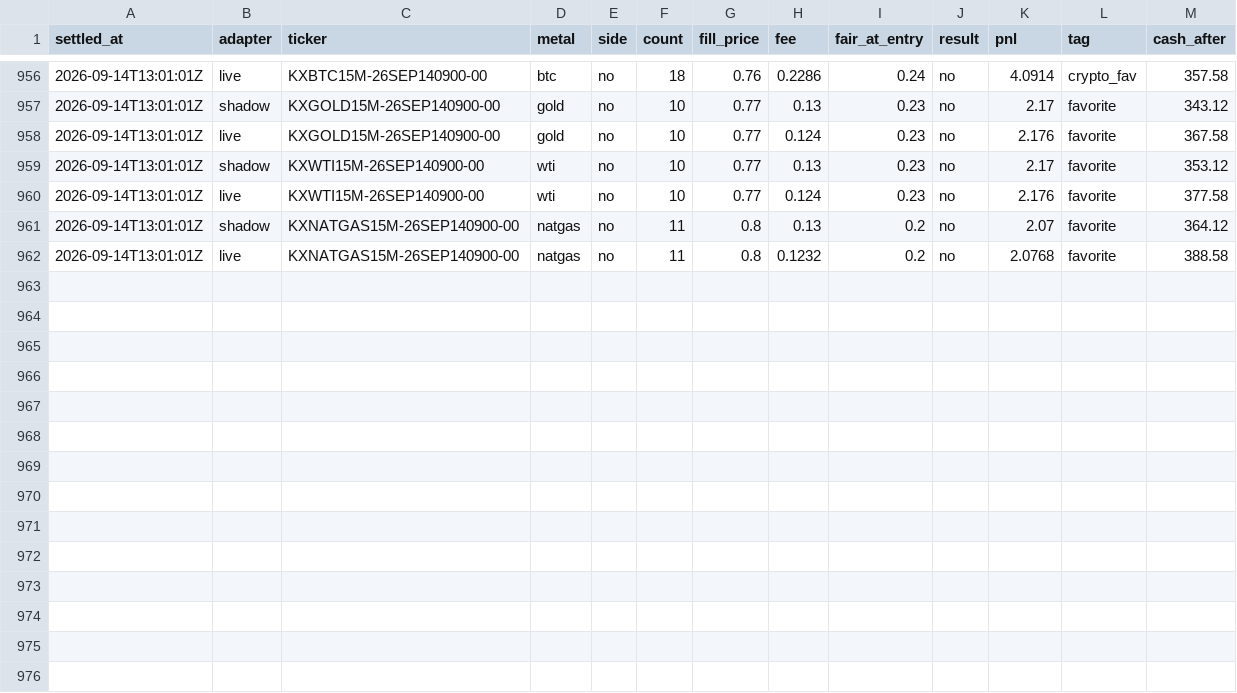
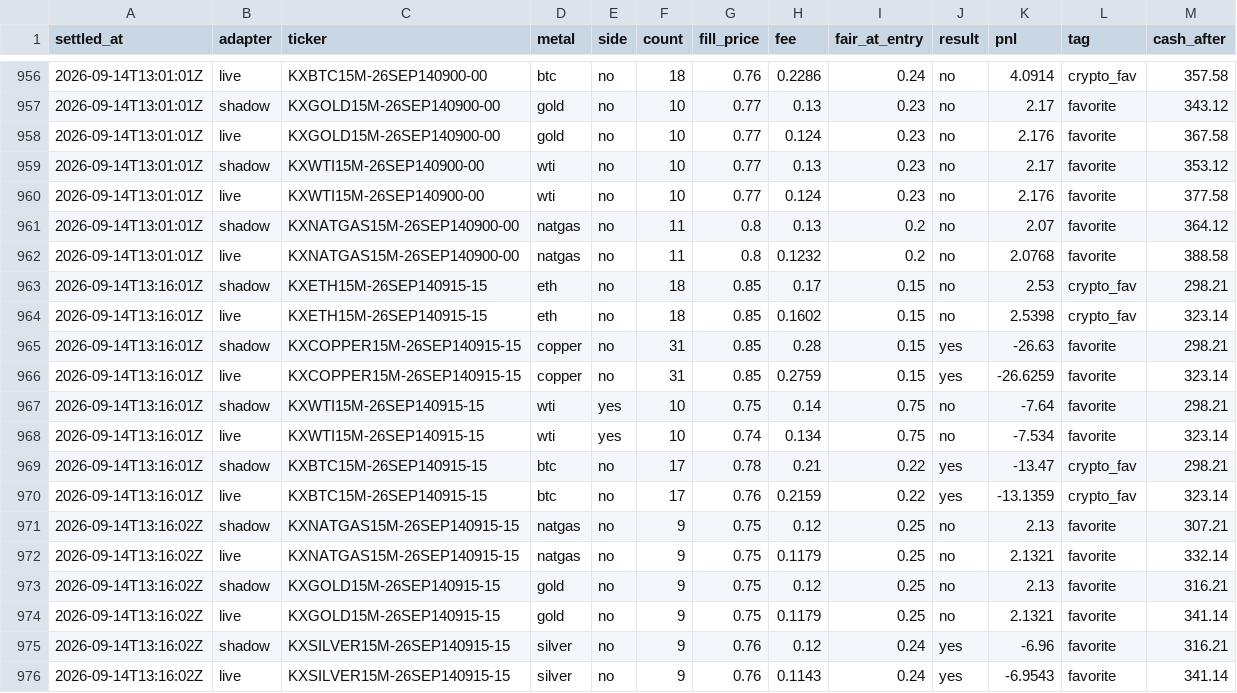
Before and after one commit to vinilpolepalli/quantfirm, a CSV file: state/kalshi_paper_trades.csv, drawn as a sheet; only a part is shown, gaps mark what is left out.

```diff
--- a/state/kalshi_paper_trades.csv
+++ b/state/kalshi_paper_trades.csv
@@ -962 +962,15 @@ settled_at,adapter,ticker,metal,side,count,fill_price,fee,fair_at_entry,result,p
 2026-09-14T13:01:01Z,live,KXNATGAS15M-26SEP140900-00,natgas,no,11,0.8,0.1232,0.2,no,2.0768,favorite,388.58
+2026-09-14T13:16:01Z,shadow,KXETH15M-26SEP140915-15,eth,no,18,0.85,0.17,0.15,no,2.53,crypto_fav,298.21
+2026-09-14T13:16:01Z,live,KXETH15M-26SEP140915-15,eth,no,18,0.85,0.1602,0.15,no,2.5398,crypto_fav,323.14
+2026-09-14T13:16:01Z,shadow,KXCOPPER15M-26SEP140915-15,copper,no,31,0.85,0.28,0.15,yes,-26.63,favorite,298.21
+2026-09-14T13:16:01Z,live,KXCOPPER15M-26SEP140915-15,copper,no,31,0.85,0.2759,0.15,yes,-26.6259,favorite,323.14
+2026-09-14T13:16:01Z,shadow,KXWTI15M-26SEP140915-15,wti,yes,10,0.75,0.14,0.75,no,-7.64,favorite,298.21
+2026-09-14T13:16:01Z,live,KXWTI15M-26SEP140915-15,wti,yes,10,0.74,0.134,0.75,no,-7.534,favorite,323.14
+2026-09-14T13:16:01Z,shadow,KXBTC15M-26SEP140915-15,btc,no,17,0.78,0.21,0.22,yes,-13.47,crypto_fav,298.21
+2026-09-14T13:16:01Z,live,KXBTC15M-26SEP140915-15,btc,no,17,0.76,0.2159,0.22,yes,-13.1359,crypto_fav,323.14
+2026-09-14T13:16:02Z,shadow,KXNATGAS15M-26SEP140915-15,natgas,no,9,0.75,0.12,0.25,no,2.13,favorite,307.21
+2026-09-14T13:16:02Z,live,KXNATGAS15M-26SEP140915-15,natgas,no,9,0.75,0.1179,0.25,no,2.1321,favorite,332.14
+2026-09-14T13:16:02Z,shadow,KXGOLD15M-26SEP140915-15,gold,no,9,0.75,0.12,0.25,no,2.13,favorite,316.21
+2026-09-14T13:16:02Z,live,KXGOLD15M-26SEP140915-15,gold,no,9,0.75,0.1179,0.25,no,2.1321,favorite,341.14
+2026-09-14T13:16:02Z,shadow,KXSILVER15M-26SEP140915-15,silver,no,9,0.76,0.12,0.24,yes,-6.96,favorite,316.21
+2026-09-14T13:16:02Z,live,KXSILVER15M-26SEP140915-15,silver,no,9,0.76,0.1143,0.24,yes,-6.9543,favorite,341.14
```
Also changed, not shown: state/kalshi_div_paper_trades.csv, 3 other files.
